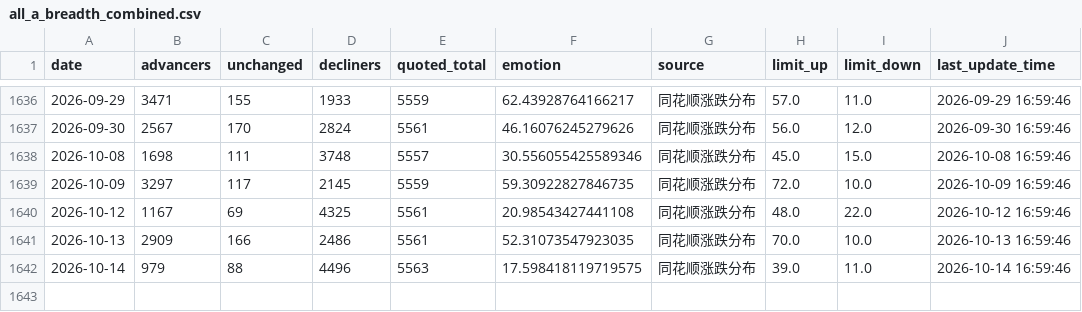
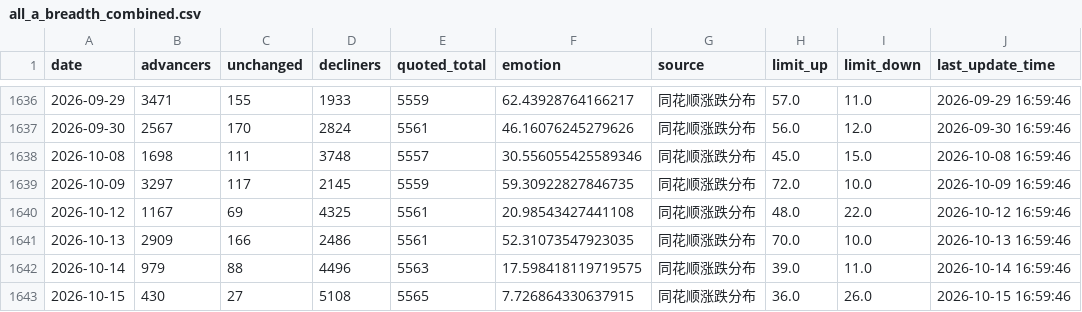
Before and after one commit to CindyNNN/amv-research-clock, a CSV file: data/backtests/cyb_emotion_kdj/all_a_breadth_combined.csv, drawn as a sheet; only a part is shown, gaps mark what is left out; the diff names each change by its address in the sheet, - before the commit and + after, or states it on an @@ line.

```diff
--- a/data/backtests/cyb_emotion_kdj/all_a_breadth_combined.csv
+++ b/data/backtests/cyb_emotion_kdj/all_a_breadth_combined.csv
+row 1643: 2026-10-15 | 430 | 27 | 5108 | 5565 | 7.726864330637915 | 同花顺涨跌分布 | 36.0 | 26.0 | 2026-10-15 16:59:46
```
Also changed, not shown: data/backtests/amv_index_gate/index_sh000001_daily.csv, data/backtests/amv_index_gate/index_sh000300_daily.csv, 21 other files.
